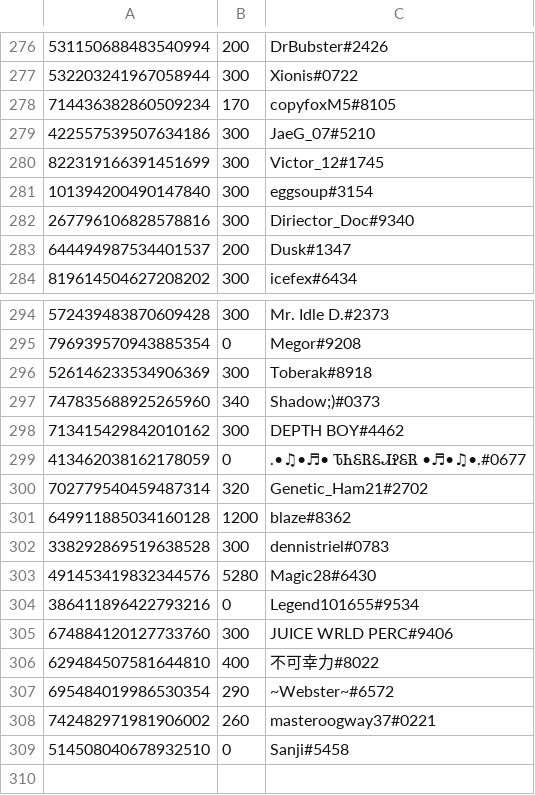
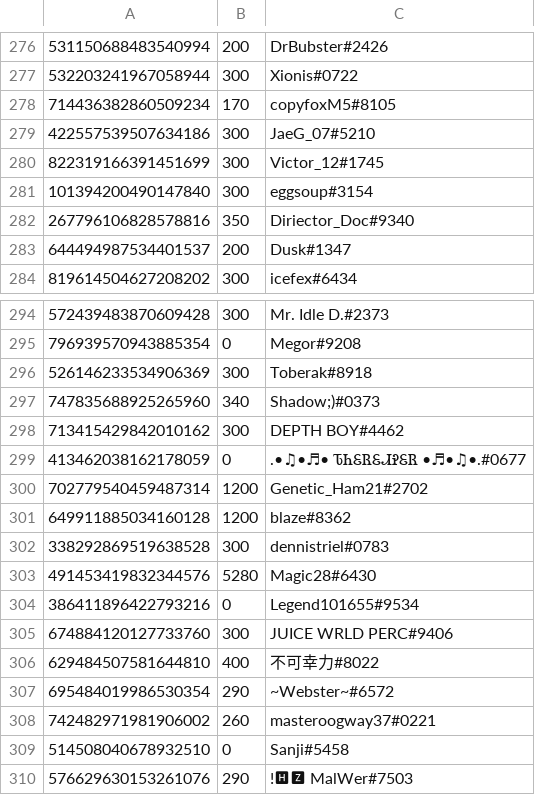
Before and after one commit to LevBernstein/BeardlessBot, a CSV file: money.csv, drawn as a sheet; only a part is shown, gaps mark what is left out.

```diff
--- a/money.csv
+++ b/money.csv
@@ -281,3 +281,3 @@
 101394200490147840,300,eggsoup#3154
-267796106828578816,300,Diriector_Doc#9340
+267796106828578816,350,Diriector_Doc#9340
 644494987534401537,200,Dusk#1347
@@ -299,3 +299,3 @@
 413462038162178059,0,.•♫•♬• ᏖᏂᏋᏒᏋᏗᎮᏋᏒ •♬•♫•.#0677
-702779540459487314,320,Genetic_Ham21#2702
+702779540459487314,1200,Genetic_Ham21#2702
 649911885034160128,1200,blaze#8362
@@ -309 +309,2 @@
 514508040678932510,0,Sanji#5458
+576629630153261076,290,!🅷🆉 MalWer#7503
```
Also changed, not shown: 3 other files.
